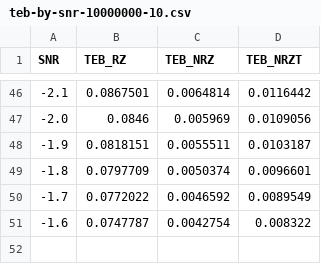
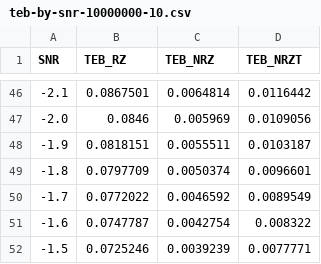
Before and after one commit to sapk-tb/SIT213, a CSV file: data/csv/teb-by-snr-10000000-10.csv, drawn as a sheet; only a part is shown, gaps mark what is left out.

```diff
--- a/data/csv/teb-by-snr-10000000-10.csv
+++ b/data/csv/teb-by-snr-10000000-10.csv
@@ -51 +51,2 @@ SNR,TEB_RZ,TEB_NRZ,TEB_NRZT
 -1.6,0.0747787,0.0042754,0.008322
+-1.5,0.0725246,0.0039239,0.0077771
```
Also changed, not shown: data/csv/teb-by-multi-1-10000-10.csv, data/csv/teb-by-snr-transducteur-10000-60.csv, 5 other files.
